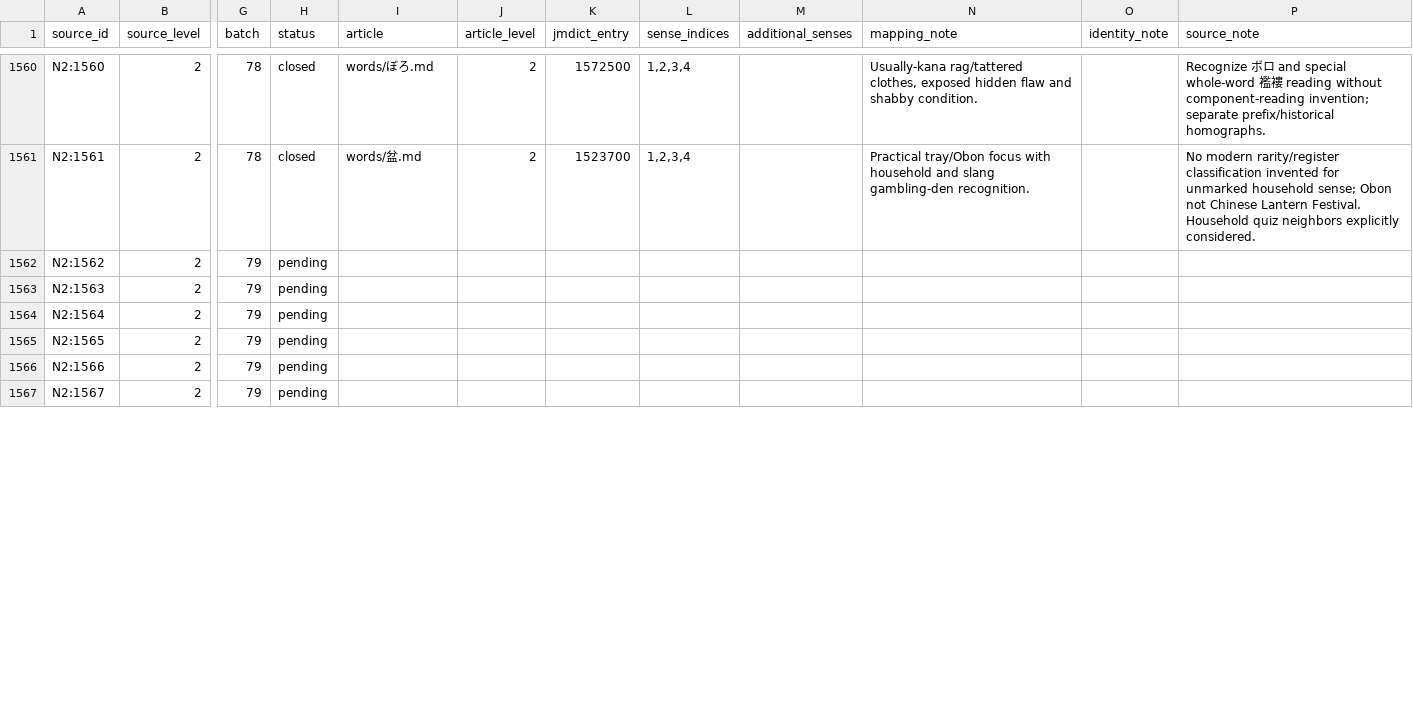
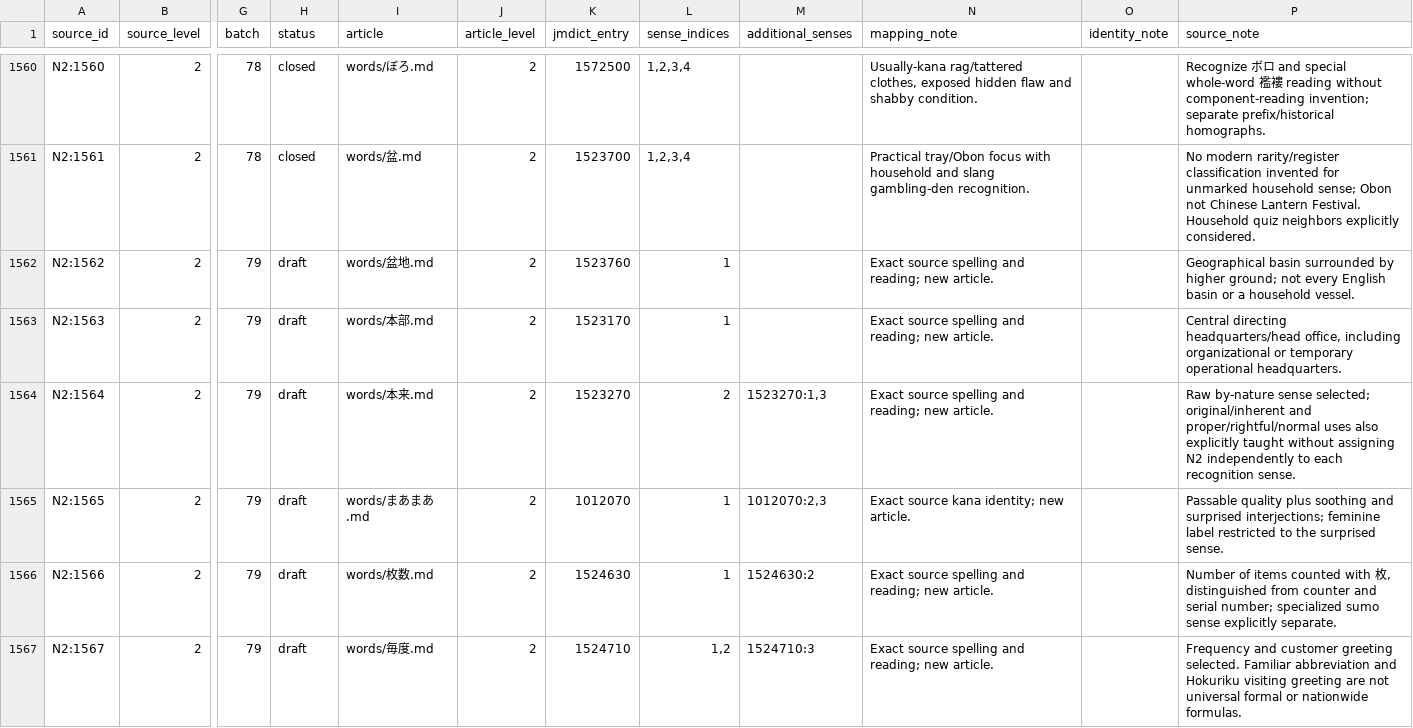
Before and after one commit to stop-cran/learning-japanese, a TSV file: docs/n2-vocabulary-sources.tsv, drawn as a sheet; only a part is shown, gaps mark what is left out; the diff covers the shown part only; the diff names each change by its address in the sheet, - before the commit and + after, or states it on an @@ line.

```diff
--- a/docs/n2-vocabulary-sources.tsv
+++ b/docs/n2-vocabulary-sources.tsv
-H1562:H1567 (status): pending
+H1562:H1567 (status): draft
-I1562 (article): (empty)
+I1562 (article): words/盆地.md
-J1562:J1567 (article_level): (empty)
+J1562:J1567 (article_level): 2
-K1562 (jmdict_entry): (empty)
+K1562 (jmdict_entry): 1523760
-L1562:L1563 (sense_indices): (empty)
+L1562:L1563 (sense_indices): 1
-N1562:N1564 (mapping_note): (empty)
+N1562:N1564 (mapping_note): Exact source spelling and reading; new article.
-P1562 (source_note): (empty)
+P1562 (source_note): Geographical basin surrounded by higher ground; not every English basin or a household vessel.
-I1563 (article): (empty)
+I1563 (article): words/本部.md
-K1563 (jmdict_entry): (empty)
+K1563 (jmdict_entry): 1523170
-P1563 (source_note): (empty)
+P1563 (source_note): Central directing headquarters/head office, including organizational or temporary operational headquarters.
-I1564 (article): (empty)
+I1564 (article): words/本来.md
-K1564 (jmdict_entry): (empty)
+K1564 (jmdict_entry): 1523270
-L1564 (sense_indices): (empty)
+L1564 (sense_indices): 2
-M1564 (additional_senses): (empty)
+M1564 (additional_senses): 1523270:1,3
-P1564 (source_note): (empty)
+P1564 (source_note): Raw by-nature sense selected; original/inherent and proper/rightful/normal uses also explicitly taught without assigning N2 independently to each recognition sense.
-I1565 (article): (empty)
+I1565 (article): words/まあまあ.md
-K1565 (jmdict_entry): (empty)
+K1565 (jmdict_entry): 1012070
-L1565:L1566 (sense_indices): (empty)
+L1565:L1566 (sense_indices): 1
-M1565 (additional_senses): (empty)
+M1565 (additional_senses): 1012070:2,3
-N1565 (mapping_note): (empty)
+N1565 (mapping_note): Exact source kana identity; new article.
-P1565 (source_note): (empty)
+P1565 (source_note): Passable quality plus soothing and surprised interjections; feminine label restricted to the surprised sense.
-I1566 (article): (empty)
+I1566 (article): words/枚数.md
-K1566 (jmdict_entry): (empty)
+K1566 (jmdict_entry): 1524630
-M1566 (additional_senses): (empty)
+M1566 (additional_senses): 1524630:2
-N1566:N1567 (mapping_note): (empty)
+N1566:N1567 (mapping_note): Exact source spelling and reading; new article.
-P1566 (source_note): (empty)
+P1566 (source_note): Number of items counted with 枚, distinguished from counter and serial number; specialized sumo sense explicitly separate.
-I1567 (article): (empty)
+I1567 (article): words/毎度.md
-K1567 (jmdict_entry): (empty)
+K1567 (jmdict_entry): 1524710
-L1567 (sense_indices): (empty)
+L1567 (sense_indices): 1,2
-M1567 (additional_senses): (empty)
+M1567 (additional_senses): 1524710:3
-P1567 (source_note): (empty)
+P1567 (source_note): Frequency and customer greeting selected. Familiar abbreviation and Hokuriku visiting greeting are not universal formal or nationwide formulas.
```
Also changed, not shown: 108 edited cells elsewhere in this file, 25 other files.
